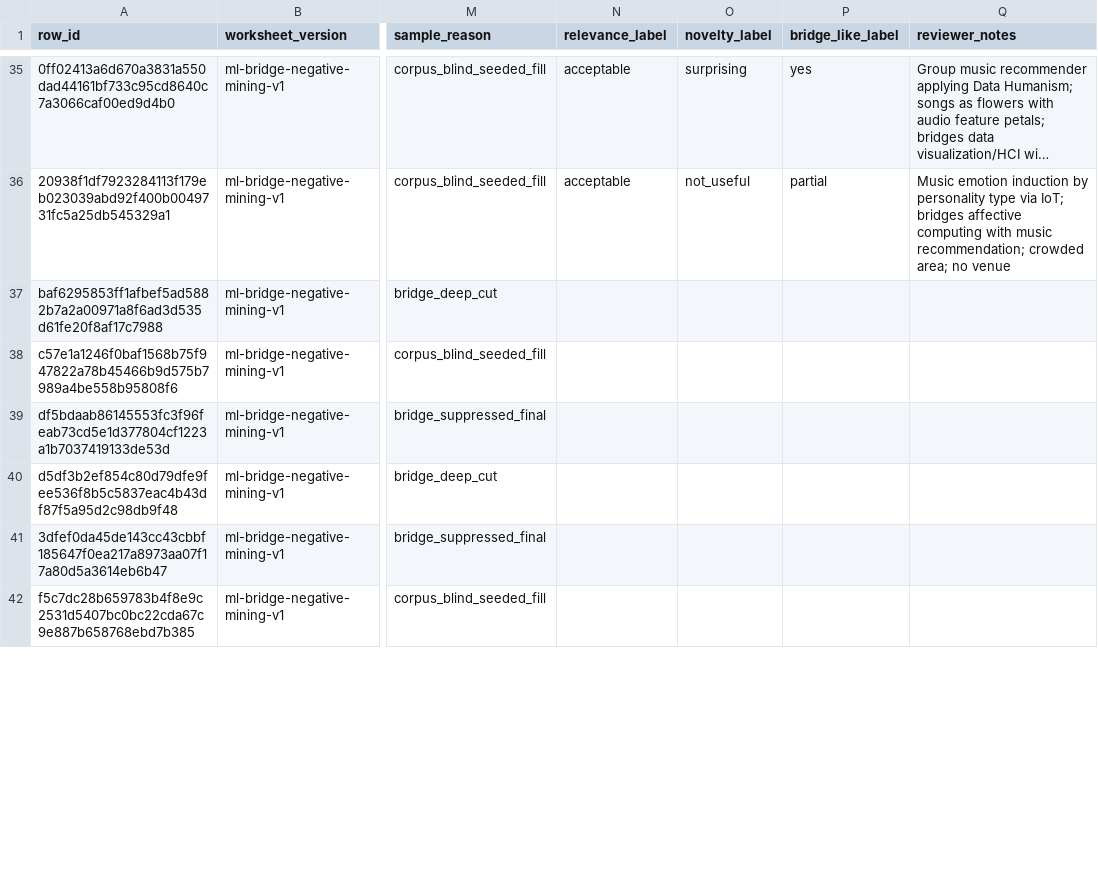
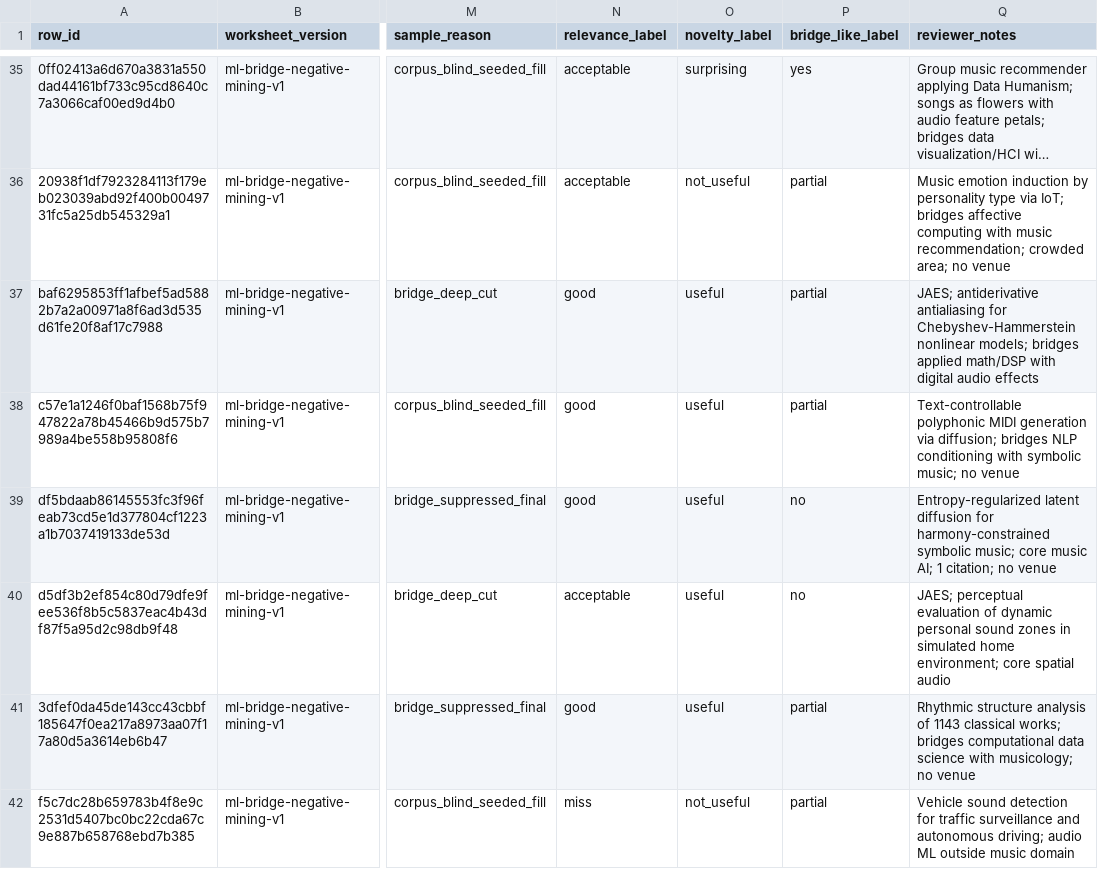
Before and after one commit to mmaitland300/Research-Radar, a CSV file: docs/audit/manual-review/bridge_negative_mining_rank-83787b91ef_v1_labeled_2026-05-31.csv, drawn as a sheet; only a part is shown, gaps mark what is left out; long unchanged cells end in …; the diff covers the shown part only; the diff names each change by its address in the sheet, - before the commit and + after, or states it on an @@ line.

Commit message:
docs(ml): complete bridge negative-mining worksheet labels (rows 36-70)

```diff
--- a/docs/audit/manual-review/bridge_negative_mining_rank-83787b91ef_v1_labeled_2026-05-31.csv
+++ b/docs/audit/manual-review/bridge_negative_mining_rank-83787b91ef_v1_labeled_2026-05-31.csv
-N37:N39 (relevance_label): (empty)
+N37:N39 (relevance_label): good
-O37:O41 (novelty_label): (empty)
+O37:O41 (novelty_label): useful
-P37:P38 (bridge_like_label): (empty)
+P37:P38 (bridge_like_label): partial
-Q37 (reviewer_notes): (empty)
+Q37 (reviewer_notes): JAES; antiderivative antialiasing for Chebyshev-Hammerstein nonlinear models; bridges applied math/DSP with digital audio effects
-Q38 (reviewer_notes): (empty)
+Q38 (reviewer_notes): Text-controllable polyphonic MIDI generation via diffusion; bridges NLP conditioning with symbolic music; no venue
-P39:P40 (bridge_like_label): (empty)
+P39:P40 (bridge_like_label): no
-Q39 (reviewer_notes): (empty)
+Q39 (reviewer_notes): Entropy-regularized latent diffusion for harmony-constrained symbolic music; core music AI; 1 citation; no venue
-N40 (relevance_label): (empty)
+N40 (relevance_label): acceptable
-Q40 (reviewer_notes): (empty)
+Q40 (reviewer_notes): JAES; perceptual evaluation of dynamic personal sound zones in simulated home environment; core spatial audio
-N41 (relevance_label): (empty)
+N41 (relevance_label): good
-P41:P42 (bridge_like_label): (empty)
+P41:P42 (bridge_like_label): partial
-Q41 (reviewer_notes): (empty)
+Q41 (reviewer_notes): Rhythmic structure analysis of 1143 classical works; bridges computational data science with musicology; no venue
-N42 (relevance_label): (empty)
+N42 (relevance_label): miss
-O42 (novelty_label): (empty)
+O42 (novelty_label): not_useful
-Q42 (reviewer_notes): (empty)
+Q42 (reviewer_notes): Vehicle sound detection for traffic surveillance and autonomous driving; audio ML outside music domain
```
Also changed, not shown: 116 edited cells elsewhere in this file.
